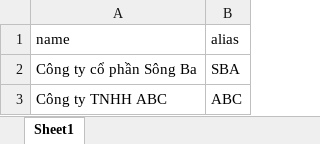
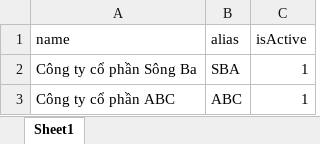
Before and after one commit to trannhan2019/tool_laravel, an Excel workbook: data/company.xlsx, sheet Sheet1, drawn as a sheet; values as stored, in another font and other column widths than the file's, no borders; the diff names each change by its address in the sheet, - before the commit and + after, or states it on an @@ line.

```diff
--- a/data/company.xlsx (sheet Sheet1)
+++ b/data/company.xlsx (sheet Sheet1)
+column C (isActive), rows 2-3: 1 | 1
-A3 (name): Công ty TNHH ABC
+A3 (name): Công ty cổ phần ABC
```
Also changed, not shown: 8 other files.
